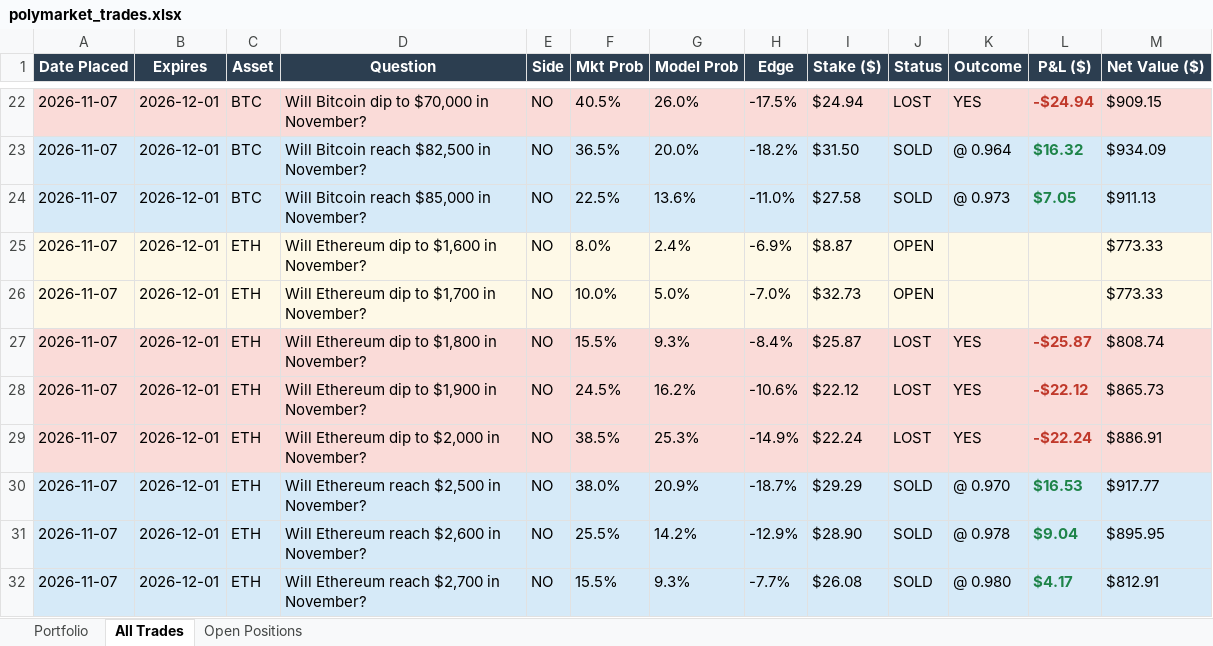
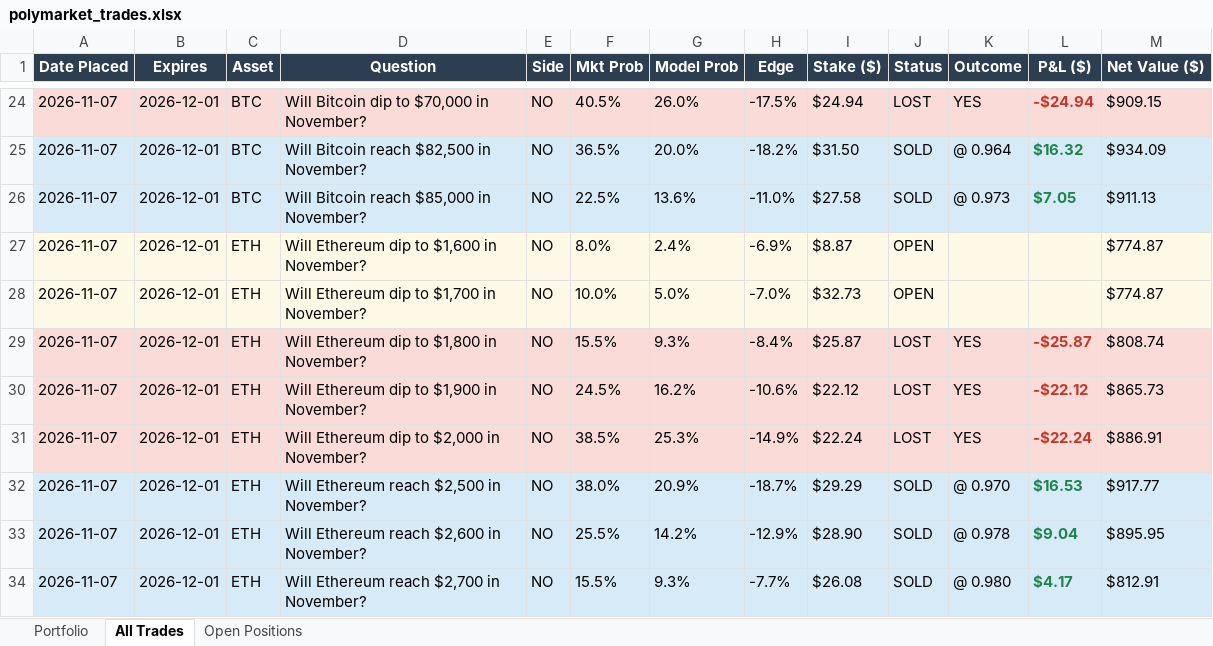
Before and after one commit to BenFredCostello/polymarket-quant, an Excel workbook: polymarket_trades.xlsx, sheet All Trades, drawn as a sheet; only a part is shown, gaps mark what is left out; values as stored, in another font and other column widths than the file's, no borders; addresses are those after the commit; the diff covers the shown part only; the diff names each change by its address in the sheet, - before the commit and + after, or states it on an @@ line.

Commit message:
Update trades Excel 2026-11-19 15:28

```diff
--- a/polymarket_trades.xlsx (sheet All Trades)
+++ b/polymarket_trades.xlsx (sheet All Trades)
-M27:M28 (Net Value ($)): $773.33
+M27:M28 (Net Value ($)): $774.87
```
Also changed, not shown: 2 added rows, 18 edited cells and cell formats elsewhere in this sheet, sheet Open Positions, sheet Portfolio, charts or pictures.
